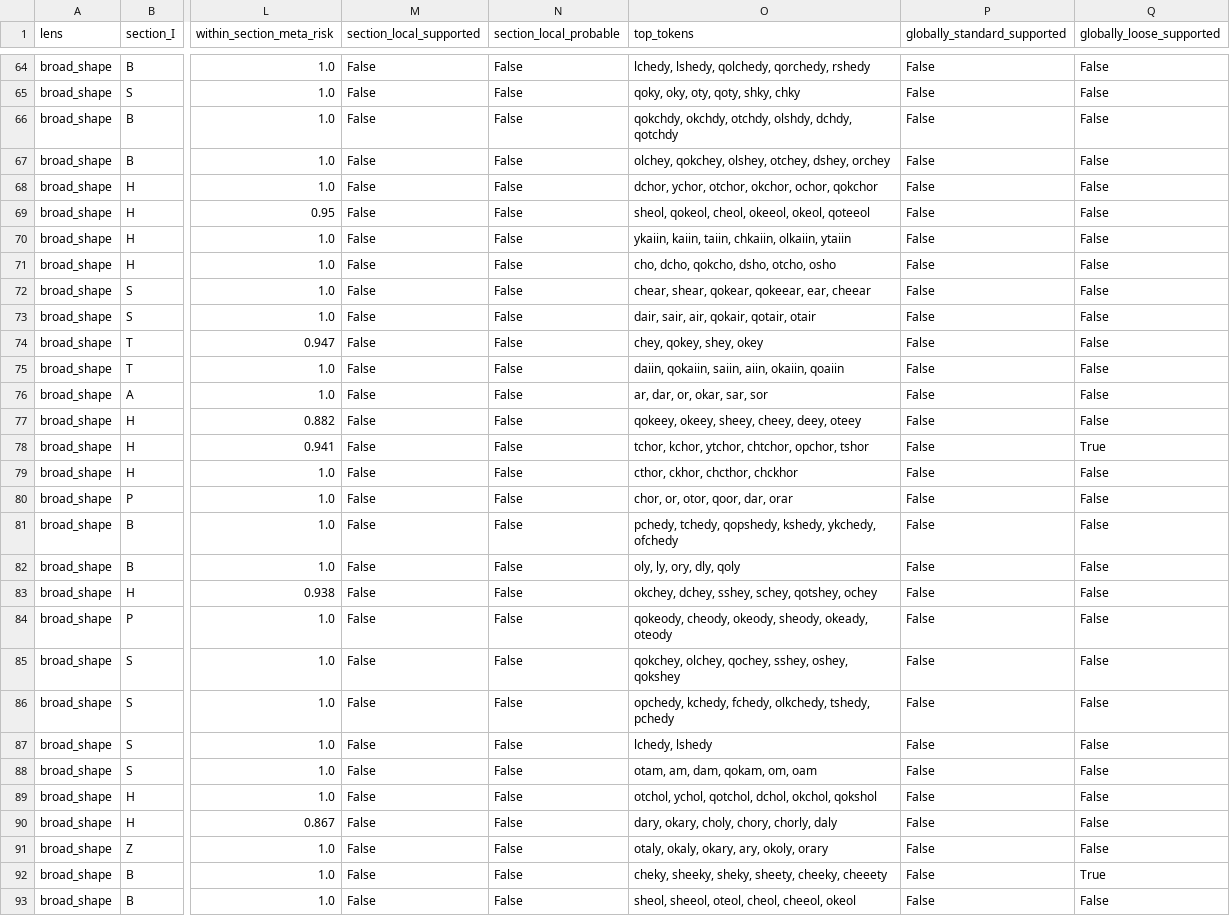
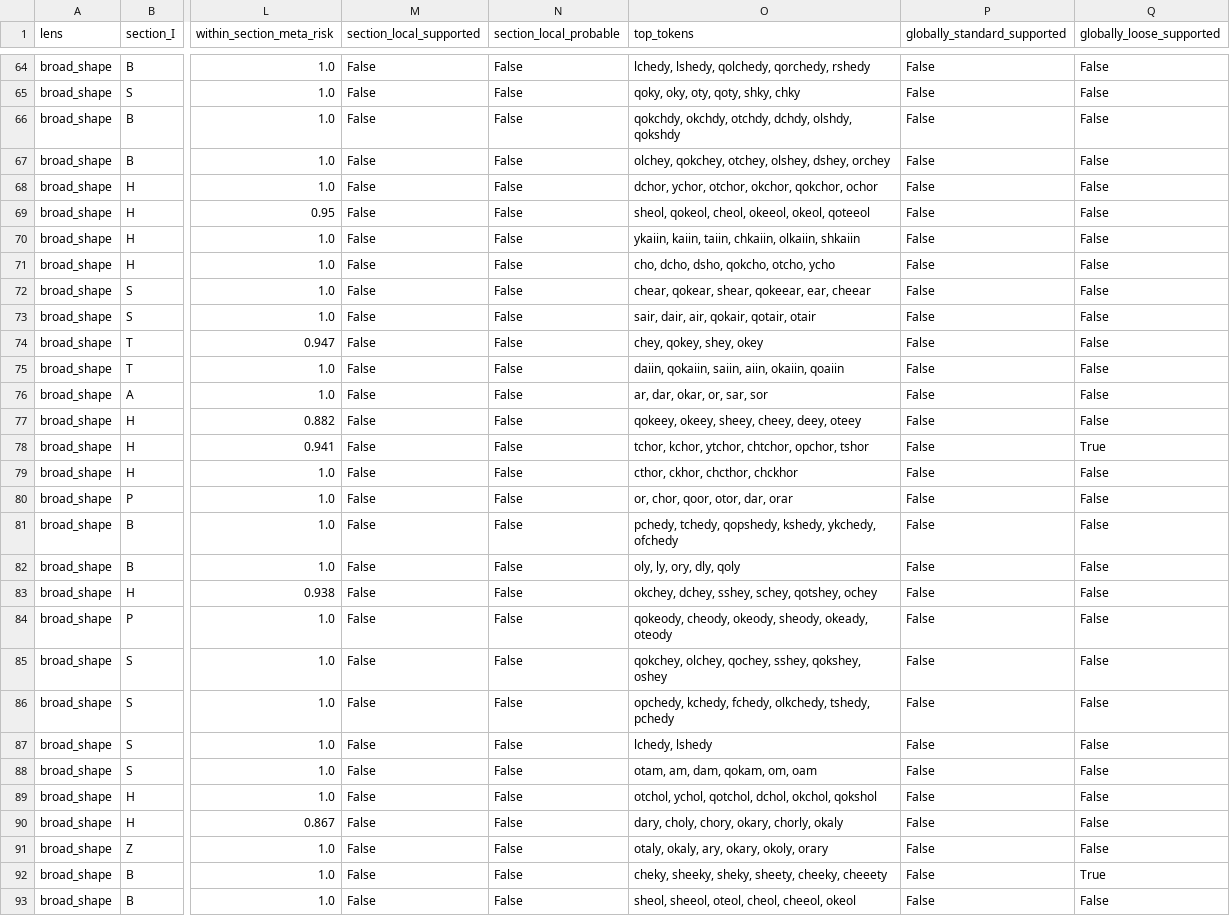
Before and after one commit to ahaankallat/voynich-role-stability, a CSV file: data/processed/pass31_section_local_role_units.csv, drawn as a sheet; only a part is shown, gaps mark what is left out; the diff covers the shown part only; the diff names each change by its address in the sheet, - before the commit and + after, or states it on an @@ line.

```diff
--- a/data/processed/pass31_section_local_role_units.csv
+++ b/data/processed/pass31_section_local_role_units.csv
-O66 (top_tokens): …okchdy, otchdy, olshdy, dchdy, qotchdy
+O66 (top_tokens): …okchdy, otchdy, dchdy, olshdy, qokshdy
-O67 (top_tokens): olchey, qokchey, olshey, otchey, dshey, orchey
+O67 (top_tokens): olchey, qokchey, otchey, olshey, dshey, orchey
-O68 (top_tokens): dchor, ychor, otchor, okchor, ochor, qokchor
+O68 (top_tokens): dchor, ychor, otchor, okchor, qokchor, ochor
-O70 (top_tokens): …chkaiin, olkaiin, ytaiin
+O70 (top_tokens): …chkaiin, olkaiin, shkaiin
-O71 (top_tokens): cho, dcho, qokcho, dsho, otcho, osho
+O71 (top_tokens): cho, dcho, dsho, qokcho, otcho, ycho
-O72 (top_tokens): chear, shear, qokear, qokeear, ear, cheear
+O72 (top_tokens): chear, qokear, shear, qokeear, ear, cheear
-O73 (top_tokens): dair, sair, air, qokair, qotair, otair
+O73 (top_tokens): sair, dair, air, qokair, qotair, otair
-O76 (top_tokens): ar, dar, or, okar, sar, sor
+O76 (top_tokens): ar, dar, okar, or, sar, sor
-O80 (top_tokens): chor, or, otor, qoor, dar, orar
+O80 (top_tokens): or, chor, qoor, otor, dar, orar
-O85 (top_tokens): …qochey, sshey, oshey, qokshey
+O85 (top_tokens): …qochey, sshey, qokshey, oshey
-O90 (top_tokens): dary, okary, choly, chory, chorly, daly
+O90 (top_tokens): dary, choly, chory, okary, chorly, okaly
-O91 (top_tokens): otaly, okaly, okary, ary, okoly, orary
+O91 (top_tokens): otaly, okaly, ary, okary, okoly, orary
```
Also changed, not shown: 38 edited cells elsewhere in this file, MANIFEST_SHA256.csv, data/processed/pass31_independent_induction_cluster_summary.csv, 50 other files.
